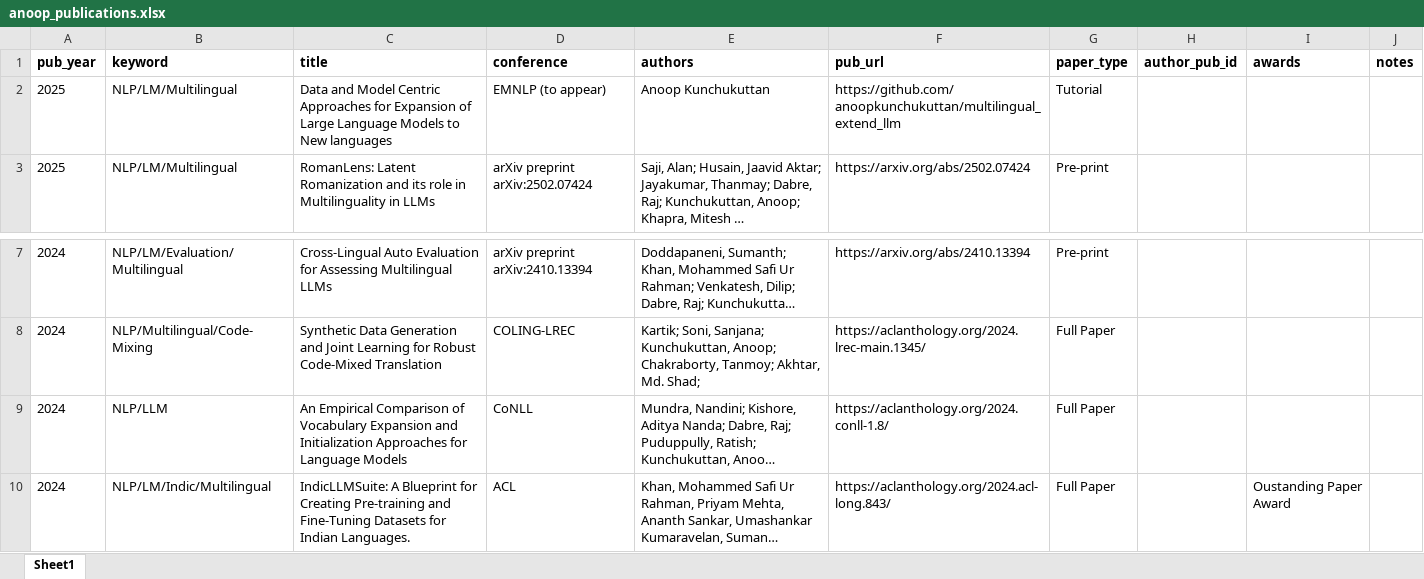
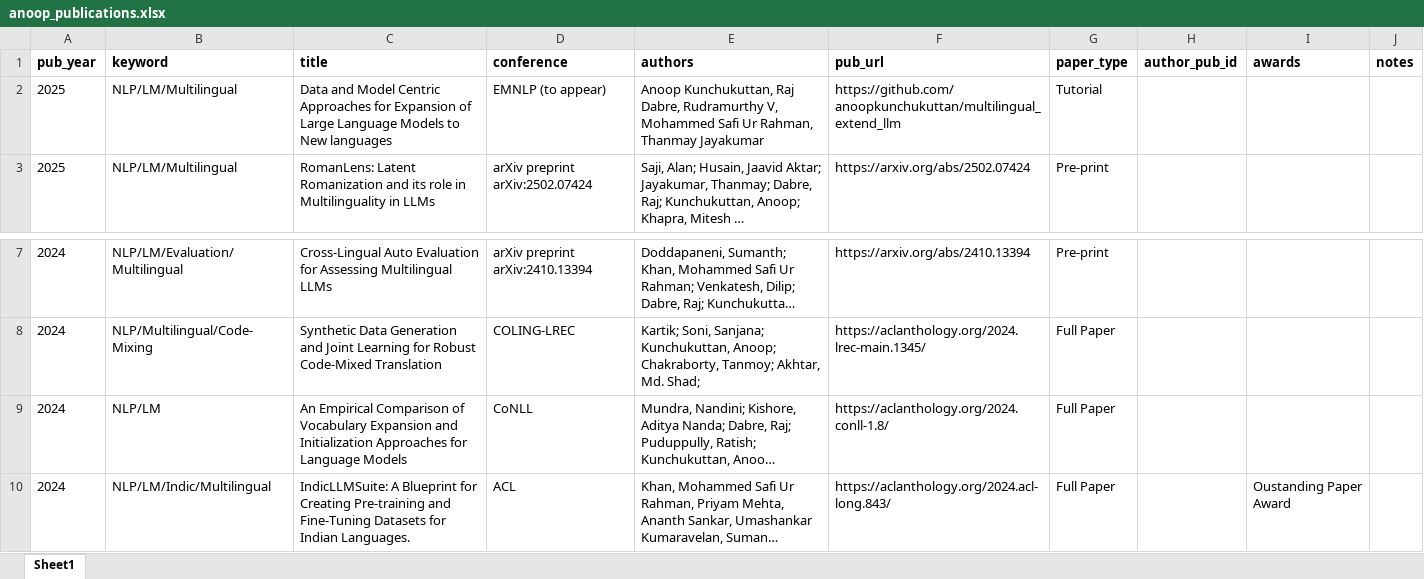
Before and after one commit to anoopkunchukuttan/anoopkunchukuttan.github.io, an Excel workbook: scripts/anoop_publications.xlsx, sheet Sheet1, drawn as a sheet; only a part is shown, gaps mark what is left out; long unchanged cells end in …; values as stored, in another font and other column widths than the file's, no borders; the diff names each change by its address in the sheet, - before the commit and + after, or states it on an @@ line.

```diff
--- a/scripts/anoop_publications.xlsx (sheet Sheet1)
+++ b/scripts/anoop_publications.xlsx (sheet Sheet1)
-E2 (authors): Anoop Kunchukuttan
+E2 (authors): Anoop Kunchukuttan, Raj Dabre, Rudramurthy V, Mohammed Safi Ur Rahman, Thanmay Jayakumar
-B9 (keyword): NLP/LLM
+B9 (keyword): NLP/LM
```
Also changed, not shown: 2 other files.
